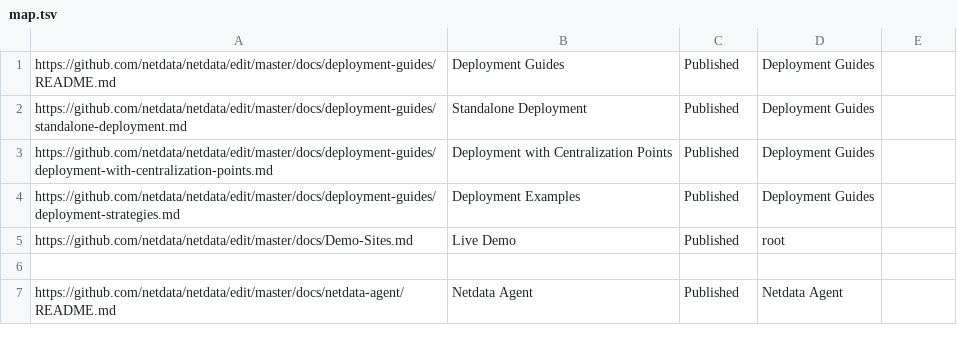
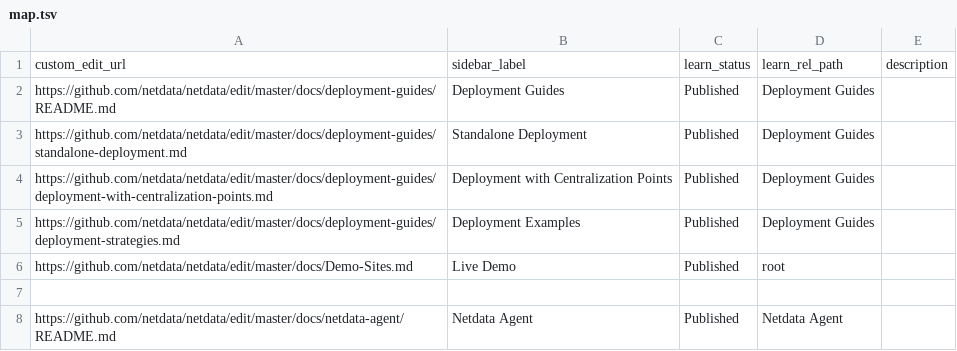
Before and after one commit to netdata/learn, a TSV file: map.tsv, drawn as a sheet; only a part is shown; the diff names each change by its address in the sheet, - before the commit and + after, or states it on an @@ line.

Commit message:
Update map.tsv

```diff
--- a/map.tsv
+++ b/map.tsv
+row 1: custom_edit_url | sidebar_label | learn_status | learn_rel_path | description
```
